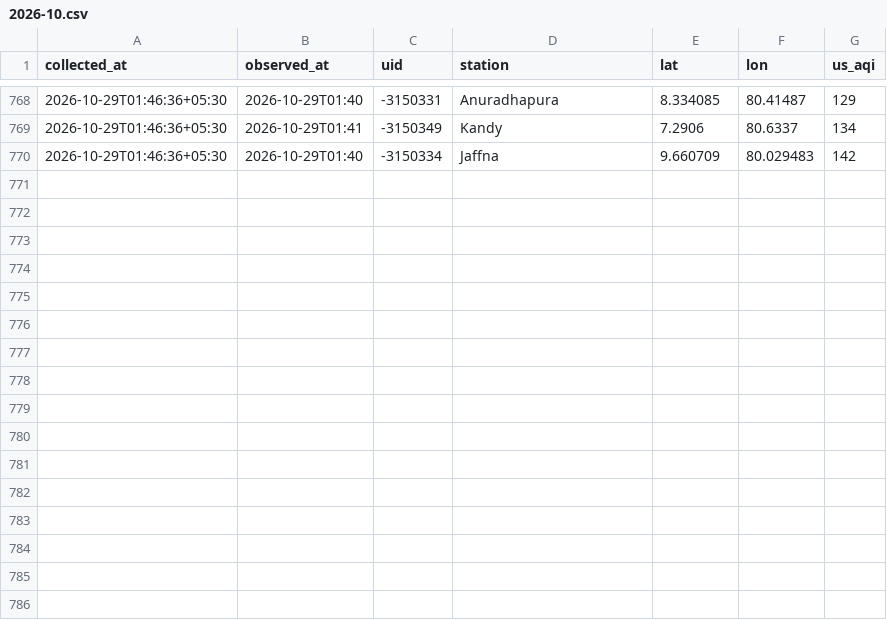
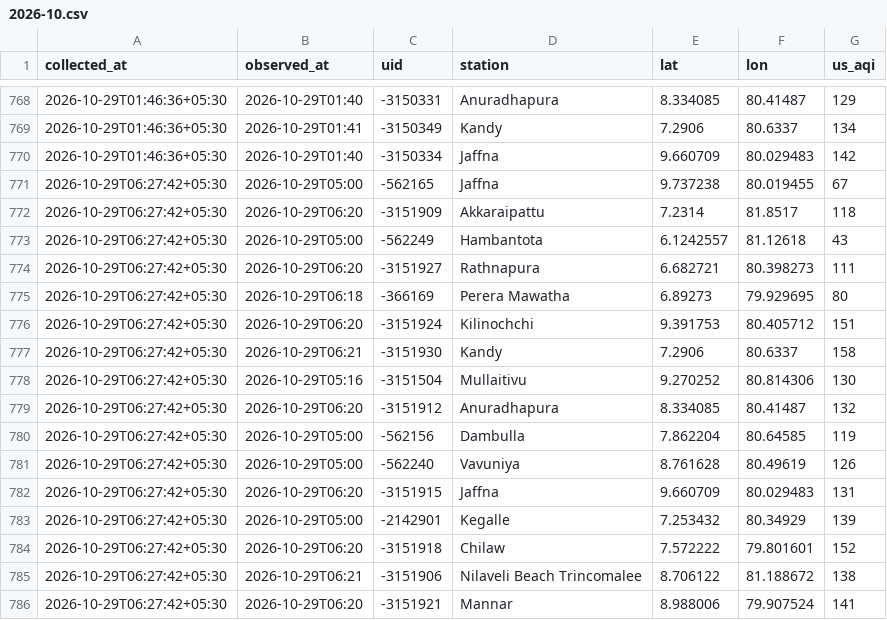
Before and after one commit to fectlk/aq-data-collector, a CSV file: data/waqi/2026-10.csv, drawn as a sheet; only a part is shown, gaps mark what is left out.

Commit message:
data: AQI update 2026-10-29 06:33 SLST

```diff
--- a/data/waqi/2026-10.csv
+++ b/data/waqi/2026-10.csv
@@ -770 +770,17 @@ collected_at,observed_at,uid,station,lat,lon,us_aqi
 2026-10-29T01:46:36+05:30,2026-10-29T01:40,-3150334,Jaffna,9.660709,80.029483,142
+2026-10-29T06:27:42+05:30,2026-10-29T05:00,-562165,Jaffna,9.737238,80.019455,67
+2026-10-29T06:27:42+05:30,2026-10-29T06:20,-3151909,Akkaraipattu,7.2314,81.8517,118
+2026-10-29T06:27:42+05:30,2026-10-29T05:00,-562249,Hambantota,6.1242557,81.12618,43
+2026-10-29T06:27:42+05:30,2026-10-29T06:20,-3151927,Rathnapura,6.682721,80.398273,111
+2026-10-29T06:27:42+05:30,2026-10-29T06:18,-366169,Perera Mawatha,6.89273,79.929695,80
+2026-10-29T06:27:42+05:30,2026-10-29T06:20,-3151924,Kilinochchi,9.391753,80.405712,151
+2026-10-29T06:27:42+05:30,2026-10-29T06:21,-3151930,Kandy,7.2906,80.6337,158
+2026-10-29T06:27:42+05:30,2026-10-29T05:16,-3151504,Mullaitivu,9.270252,80.814306,130
+2026-10-29T06:27:42+05:30,2026-10-29T06:20,-3151912,Anuradhapura,8.334085,80.41487,132
+2026-10-29T06:27:42+05:30,2026-10-29T05:00,-562156,Dambulla,7.862204,80.64585,119
+2026-10-29T06:27:42+05:30,2026-10-29T05:00,-562240,Vavuniya,8.761628,80.49619,126
+2026-10-29T06:27:42+05:30,2026-10-29T06:20,-3151915,Jaffna,9.660709,80.029483,131
+2026-10-29T06:27:42+05:30,2026-10-29T05:00,-2142901,Kegalle,7.253432,80.34929,139
+2026-10-29T06:27:42+05:30,2026-10-29T06:20,-3151918,Chilaw,7.572222,79.801601,152
+2026-10-29T06:27:42+05:30,2026-10-29T06:21,-3151906,Nilaveli Beach Trincomalee,8.706122,81.188672,138
+2026-10-29T06:27:42+05:30,2026-10-29T06:20,-3151921,Mannar,8.988006,79.907524,141
```
Also changed, not shown: data/2026-10.csv, data/iqair/2026-10.csv, 2 other files.
